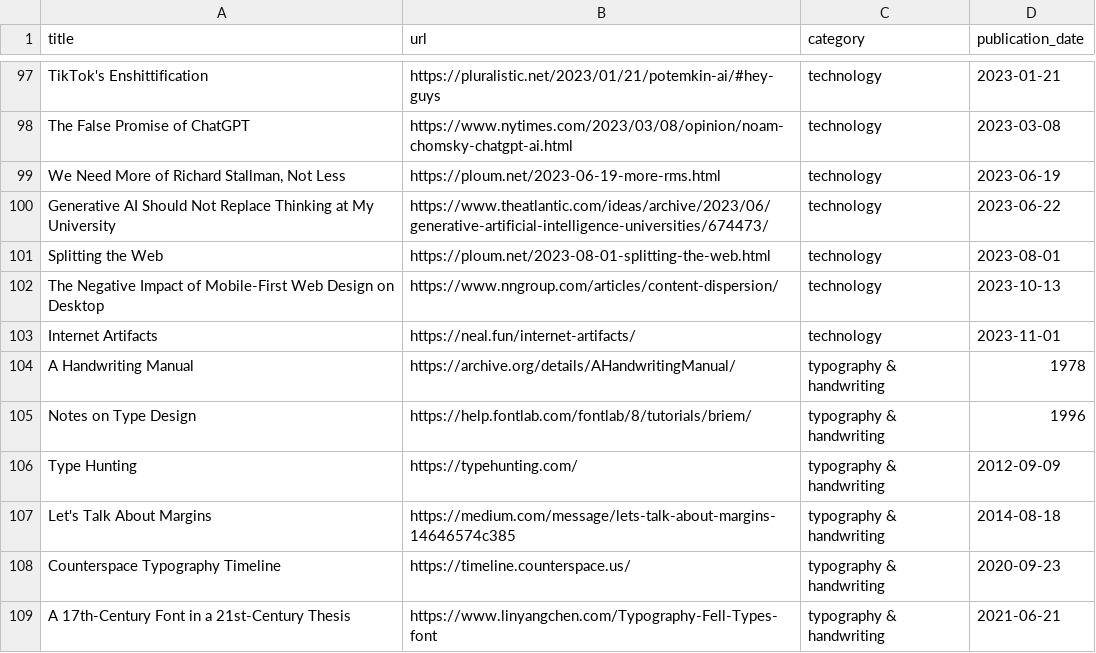
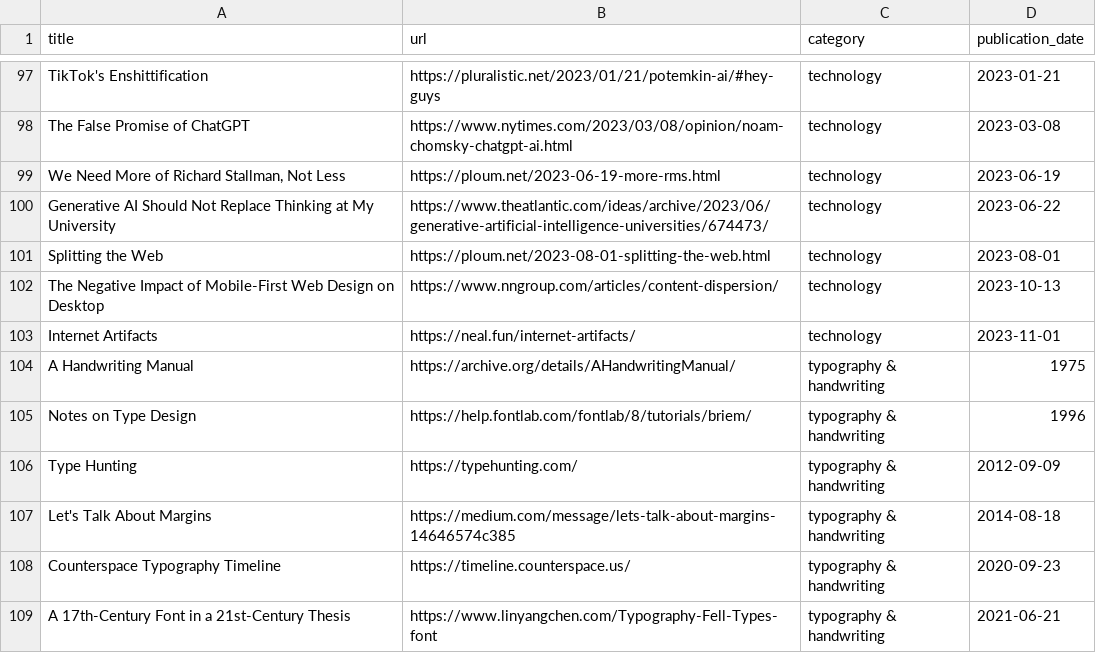
Before and after one commit to jdonland/bookmarks, a CSV file: bookmarks.csv, drawn as a sheet; only a part is shown, gaps mark what is left out.

Commit message:
correct date on handwriting manual

```diff
--- a/bookmarks.csv
+++ b/bookmarks.csv
@@ -103,3 +103,3 @@ The Negative Impact of Mobile-First Web Design on Desktop,https://www.nngroup.co
 Internet Artifacts,https://neal.fun/internet-artifacts/,technology,2023-11-01
-A Handwriting Manual,https://archive.org/details/AHandwritingManual/,typography & handwriting,1978
+A Handwriting Manual,https://archive.org/details/AHandwritingManual/,typography & handwriting,1975
 Notes on Type Design,https://help.fontlab.com/fontlab/8/tutorials/briem/,typography & handwriting,1996
```
